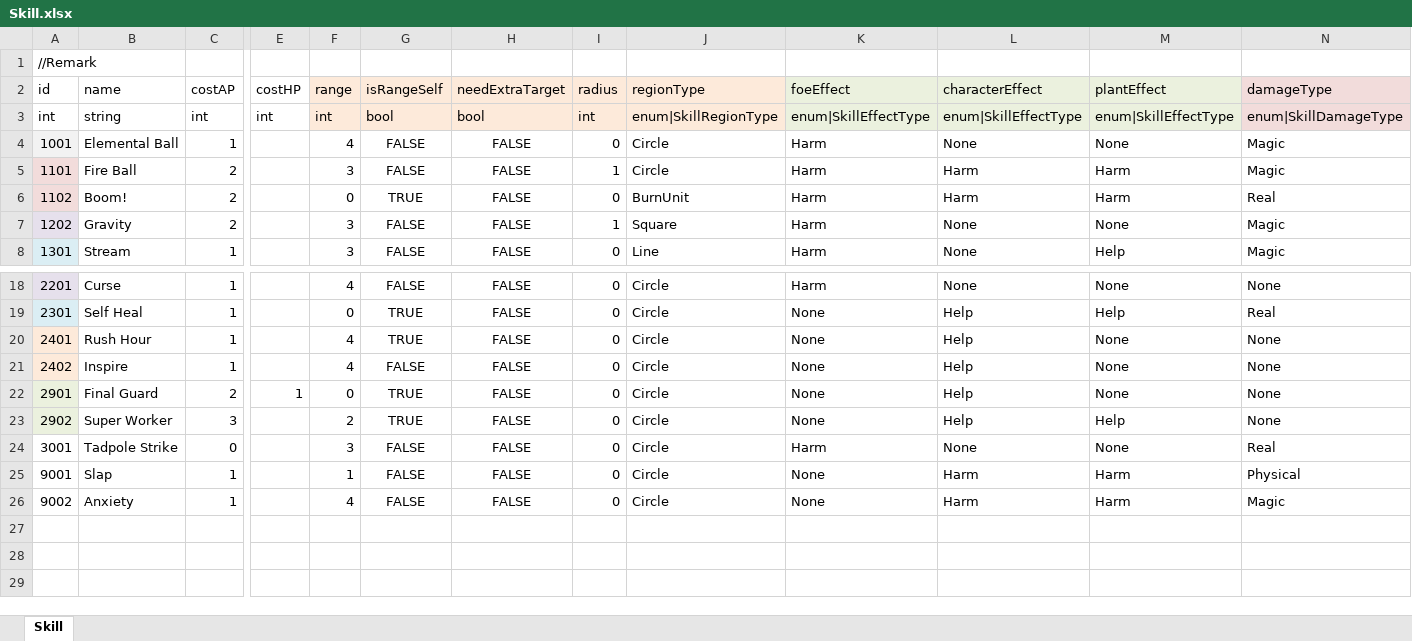
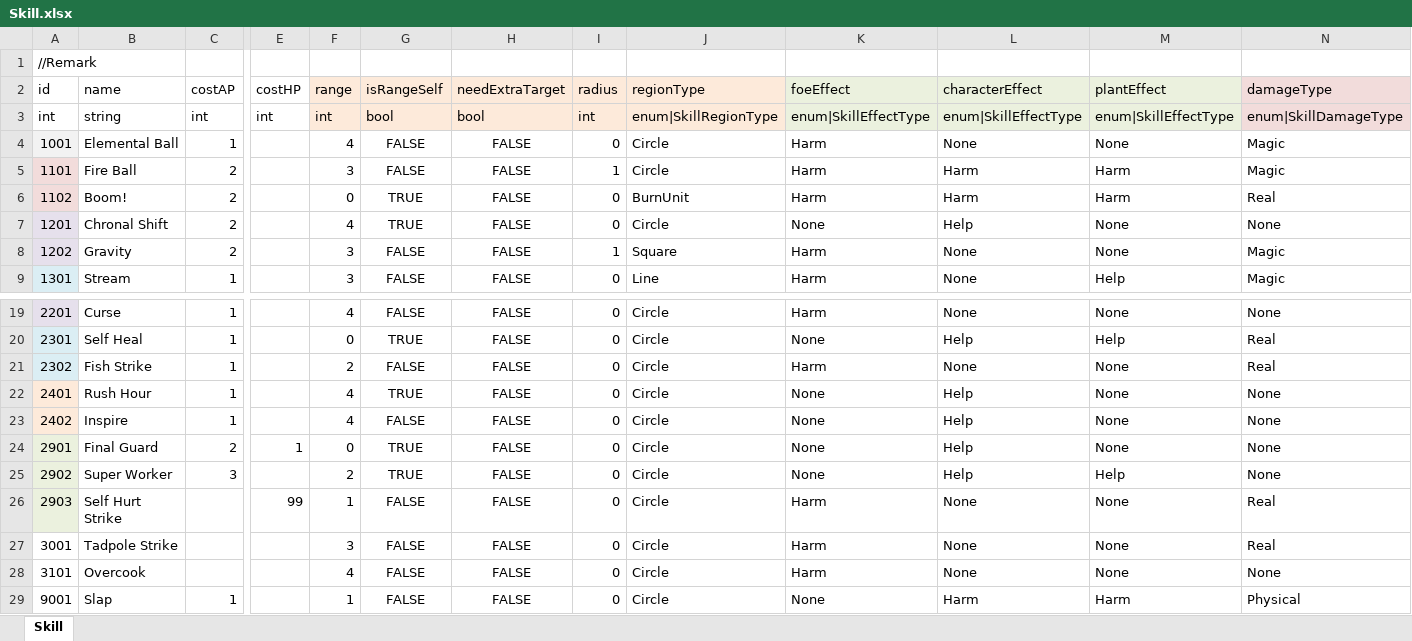
Before and after one commit to LUOHONGPENG/HermitRabbit, an Excel workbook: Assets/Excel/Skill.xlsx, sheet Skill, drawn as a sheet; only a part is shown, gaps mark what is left out; the shorter side is filled out with more unchanged rows; values as stored, in another font and other column widths than the file's, no borders; addresses are those after the commit; rows hold the shown columns only; the diff names each change by its address in the sheet, - before the commit and + after, or states it on an @@ line.

Commit message:
PlantUI

```diff
--- a/Assets/Excel/Skill.xlsx (sheet Skill)
+++ b/Assets/Excel/Skill.xlsx (sheet Skill)
+row 7: 1201 | Chronal Shift | 2 |  | 4 | TRUE | FALSE | 0 | Circle | None | Help | None | None
+row 21: 2302 | Fish Strike | 1 |  | 2 | FALSE | FALSE | 0 | Circle | Harm | None | None | Real
+row 26: 2903 | Self Hurt Strike |  | 99 | 1 | FALSE | FALSE | 0 | Circle | Harm | None | None | Real
-C27 (costAP): 0
+C27 (costAP): (empty)
+row 28: 3101 | Overcook |  |  | 4 | FALSE | FALSE | 0 | Circle | Harm | None | None | None
```
Also changed, not shown: formulas that keep their value, Assets/Excel/Buff.xlsx, Assets/Excel/Plant.xlsx, 40 other files.
